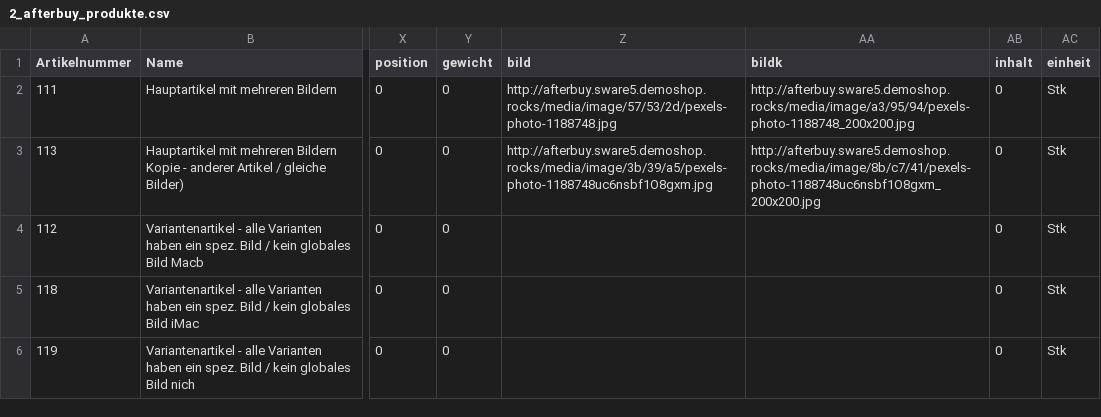
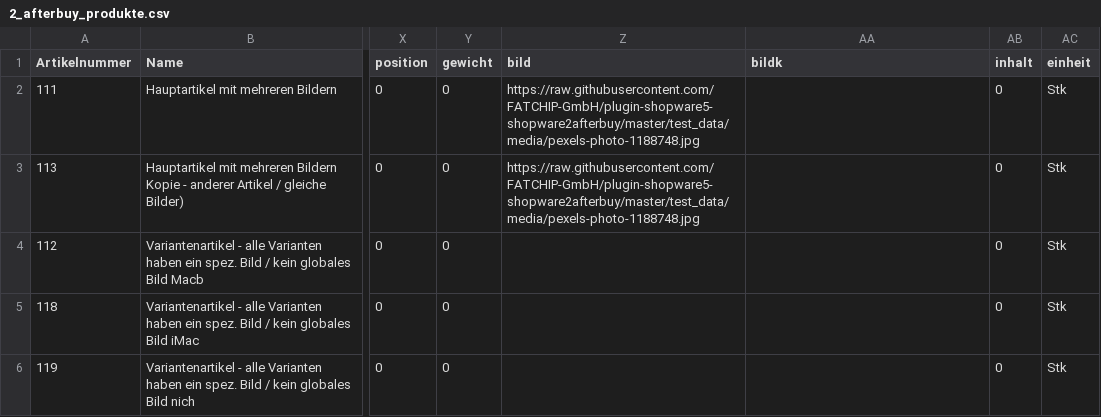
Before and after one commit to FATCHIP-GmbH/plugin-shopware5-shopware2afterbuy, a CSV file: test_data/2_afterbuy_produkte.csv, drawn as a sheet; only a part is shown, gaps mark what is left out; the diff covers the shown part only; the diff names each change by its address in the sheet, - before the commit and + after, or states it on an @@ line.

Commit message:
0061835: Change image urls

```diff
--- a/test_data/2_afterbuy_produkte.csv
+++ b/test_data/2_afterbuy_produkte.csv
-Z2 (bild): http://afterbuy.sware5.demoshop.rocks/media/image/57/53/2d/pexels-photo-1188748.jpg
+Z2 (bild): https://raw.githubusercontent.com/FATCHIP-GmbH/plugin-shopware5-shopware2afterbuy/master/test_data/media/pexels-photo-1188748.jpg
-AA2 (bildk): http://afterbuy.sware5.demoshop.rocks/media/image/a3/95/94/pexels-photo-1188748_200x200.jpg
+AA2 (bildk): (empty)
-Z3 (bild): http://afterbuy.sware5.demoshop.rocks/media/image/3b/39/a5/pexels-photo-1188748uc6nsbf1O8gxm.jpg
+Z3 (bild): https://raw.githubusercontent.com/FATCHIP-GmbH/plugin-shopware5-shopware2afterbuy/master/test_data/media/pexels-photo-1188748.jpg
-AA3 (bildk): http://afterbuy.sware5.demoshop.rocks/media/image/8b/c7/41/pexels-photo-1188748uc6nsbf1O8gxm_200x200.jpg
+AA3 (bildk): (empty)
```
Also changed, not shown: 10 edited cells elsewhere in this file.
